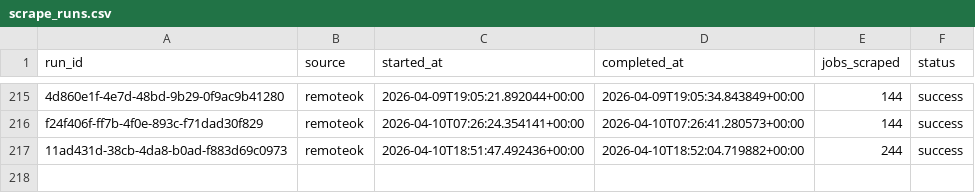
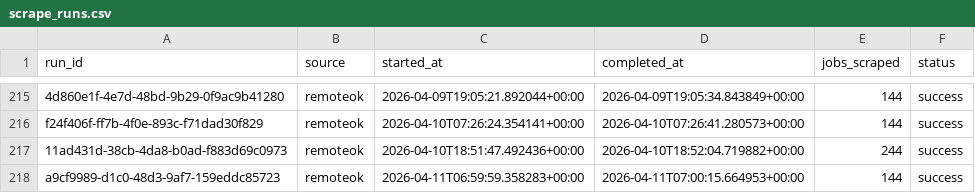
Before and after one commit to tanprabhu/job-market-pulse, a CSV file: data/meta/scrape_runs.csv, drawn as a sheet; only a part is shown, gaps mark what is left out.

```diff
--- a/data/meta/scrape_runs.csv
+++ b/data/meta/scrape_runs.csv
@@ -217 +217,2 @@ f24f406f-ff7b-4f0e-893c-f71dad30f829,remoteok,2026-04-10T07:26:24.354141+00:00,2
 11ad431d-38cb-4da8-b0ad-f883d69c0973,remoteok,2026-04-10T18:51:47.492436+00:00,2026-04-10T18:52:04.719882+00:00,244,success
+a9cf9989-d1c0-48d3-9af7-159eddc85723,remoteok,2026-04-11T06:59:59.358283+00:00,2026-04-11T07:00:15.664953+00:00,144,success
```
Also changed, not shown: data/processed/data_clean.csv, data/processed/run_job_info.csv, 1 other file.
